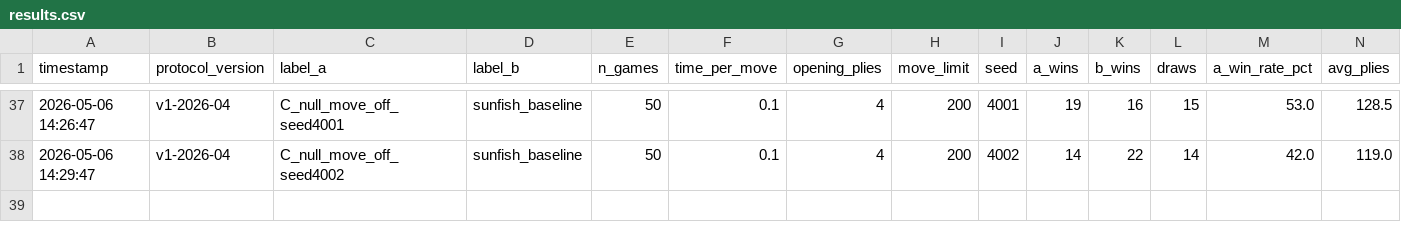
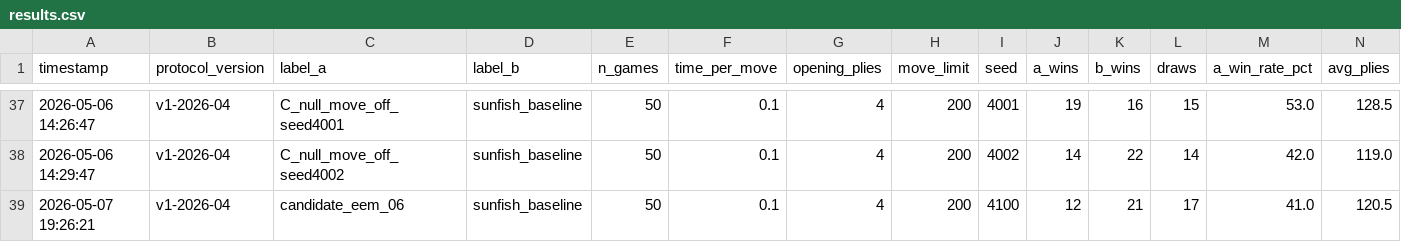
Before and after one commit to rzhang2004/chess-autoresearcher, a CSV file: results.csv, drawn as a sheet; only a part is shown, gaps mark what is left out; rows hold the shown columns only; the diff names each change by its address in the sheet, - before the commit and + after, or states it on an @@ line.

```diff
--- a/results.csv
+++ b/results.csv
+row 39: 2026-05-07 19:26:21 | v1-2026-04 | candidate_eem_06 | sunfish_baseline | 50 | 0.1 | 4 | 200 | 4100 | 12 | 21 | 17 | 41.0 | 120.5
```
